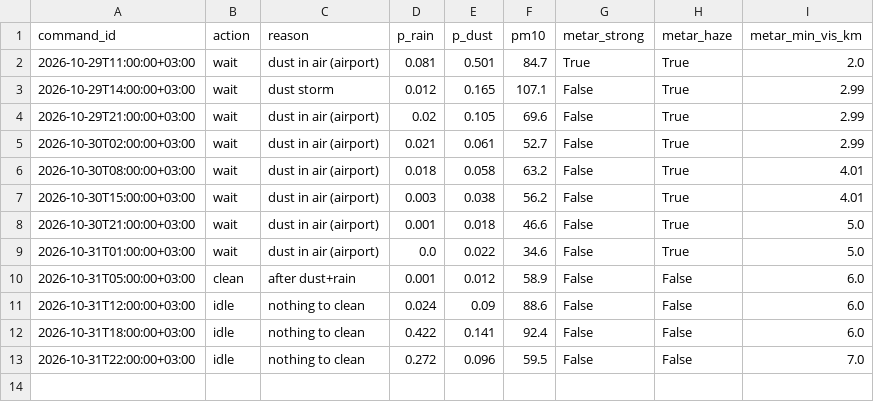
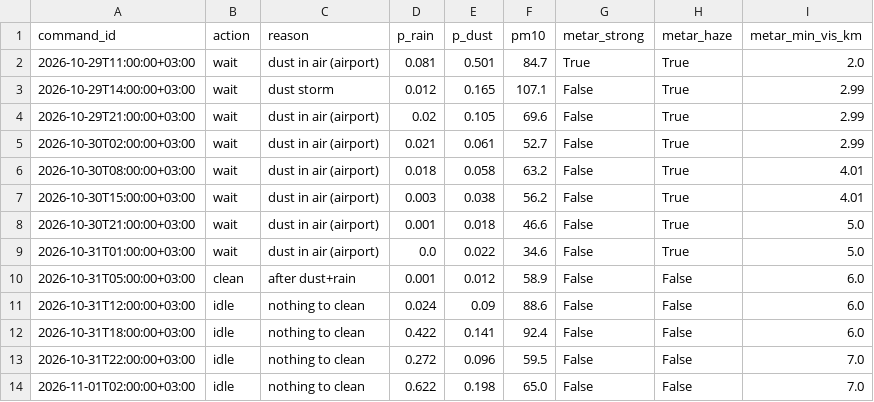
Before and after one commit to abdalhafadle-source/AI_Weather_Project, a CSV file: output/decision_log.csv, drawn as a sheet; the diff names each change by its address in the sheet, - before the commit and + after, or states it on an @@ line.

```diff
--- a/output/decision_log.csv
+++ b/output/decision_log.csv
+row 14: 2026-11-01T02:00:00+03:00 | idle | nothing to clean | 0.622 | 0.198 | 65.0 | False | False | 7.0
```
Also changed, not shown: 2 other files.
